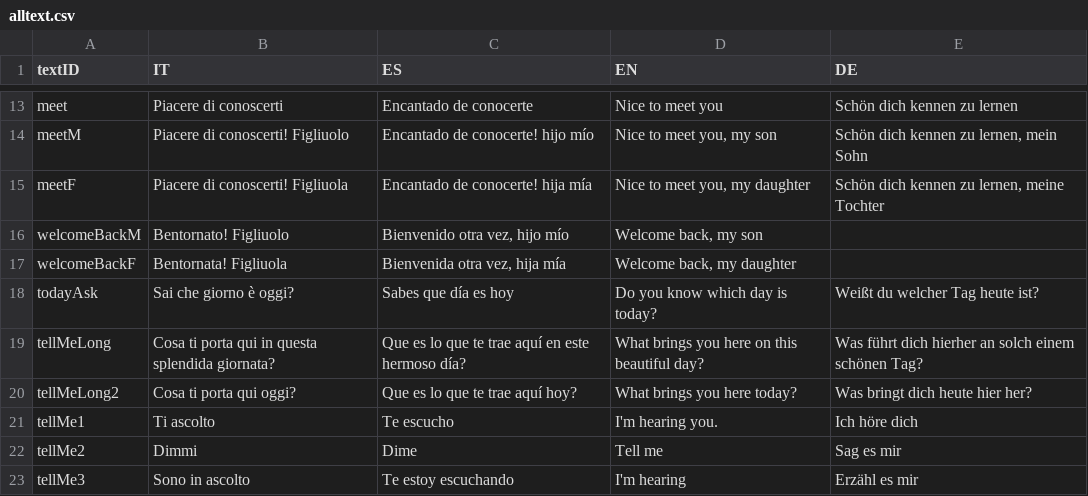
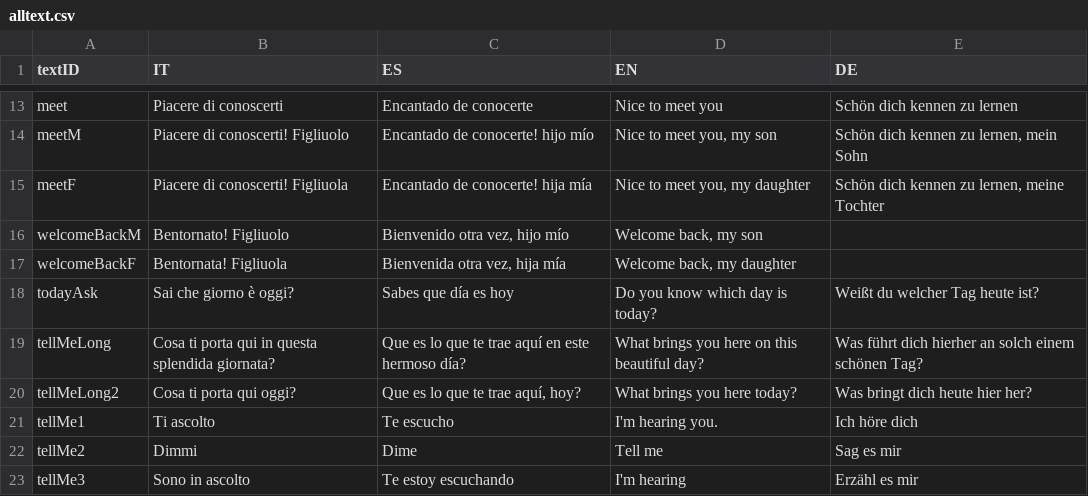
Before and after one commit to gabrit20/santo, a CSV file: alltext.csv, drawn as a sheet; only a part is shown, gaps mark what is left out.

```diff
--- a/alltext.csv
+++ b/alltext.csv
@@ -19,3 +19,3 @@ todayAsk;Sai che giorno è oggi?;Sabes que día es hoy;Do you know which day is
 tellMeLong;Cosa ti porta qui in questa splendida giornata?;Que es lo que te trae aquí en este hermoso día?;What brings you here on this beautiful day?;Was führt dich hierher an solch einem schönen Tag?
-tellMeLong2;Cosa ti porta qui oggi?;Que es lo que te trae aquí hoy?;What brings you here today?;Was bringt dich heute hier her?
+tellMeLong2;Cosa ti porta qui oggi?;Que es lo que te trae aquí, hoy?;What brings you here today?;Was bringt dich heute hier her?
 tellMe1;Ti ascolto;Te escucho;I'm hearing you.;Ich höre dich
```
Also changed, not shown: allvocabularies.csv, 20 other files.
